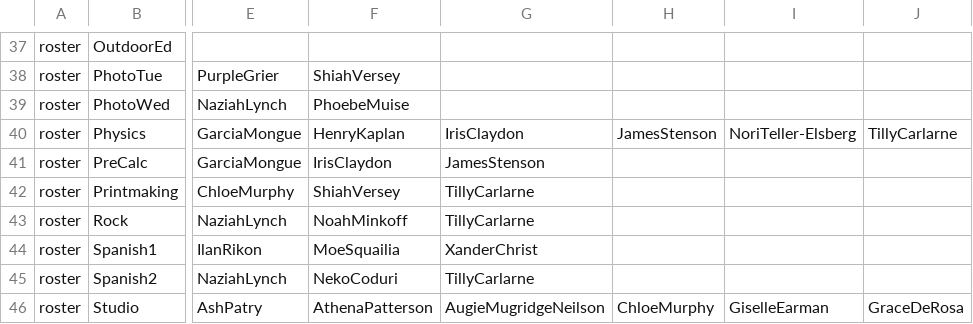
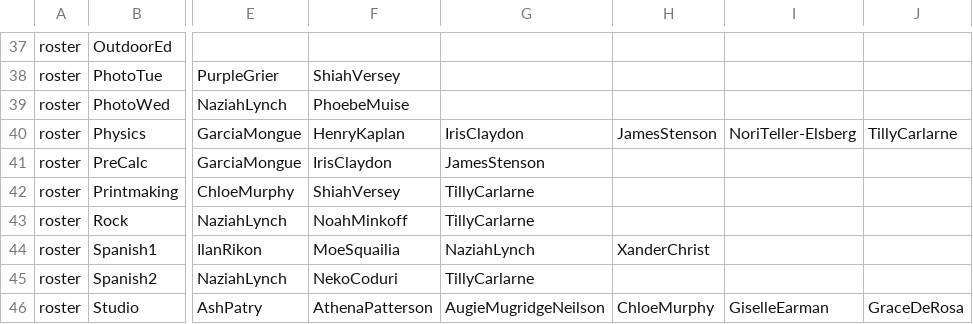
Before and after one commit to buxtonschool/attendance, a CSV file: sd.csv, drawn as a sheet; only a part is shown, gaps mark what is left out; the diff names each change by its address in the sheet, - before the commit and + after, or states it on an @@ line.

```diff
--- a/sd.csv
+++ b/sd.csv
-G44: XanderChrist
+G44: NaziahLynch
-H44: (empty)
+H44: XanderChrist
```
Also changed, not shown: 1 other file.
